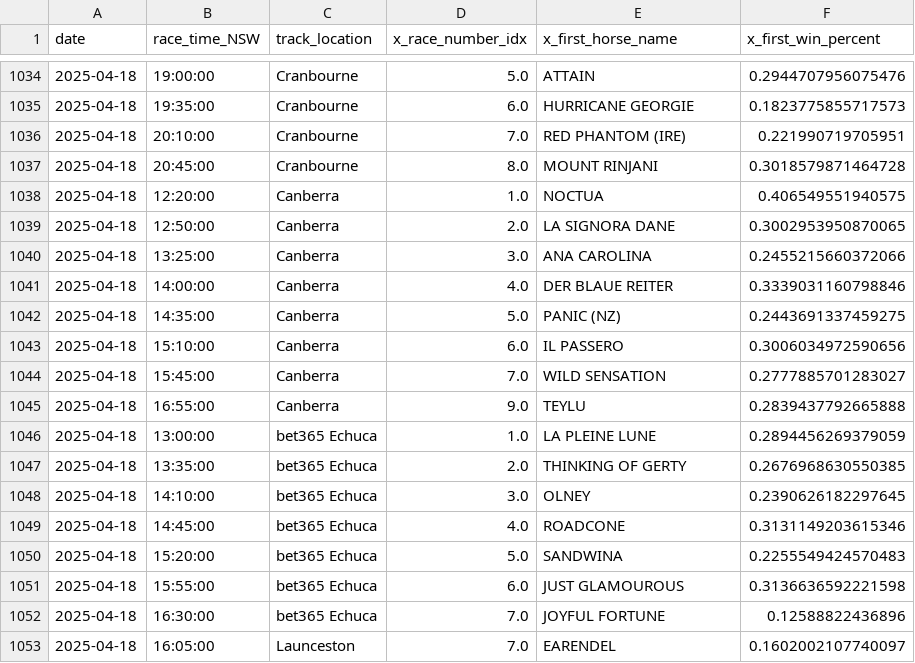
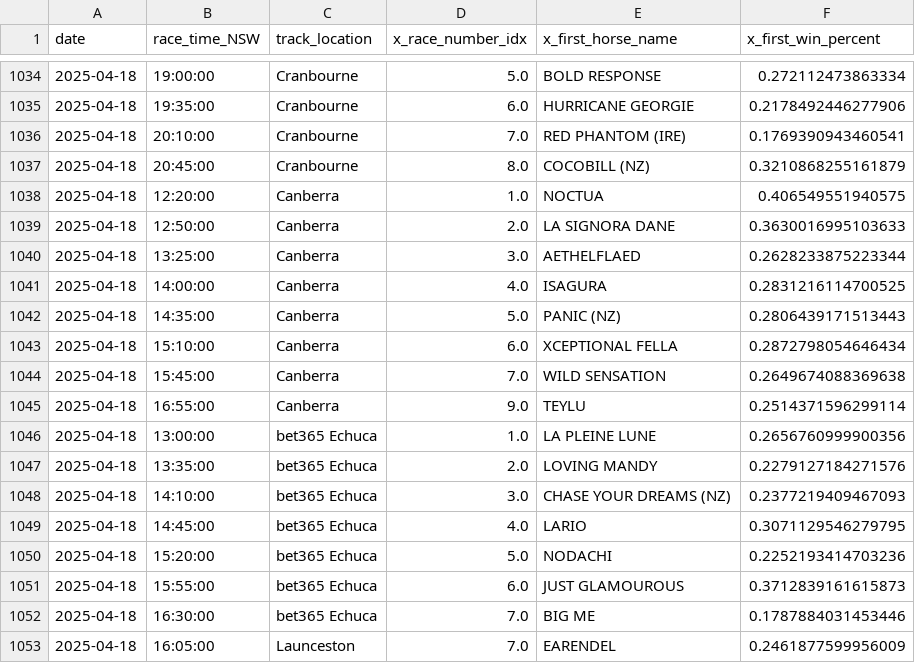
Before and after one commit to jazperd/Racing-Data, a CSV file: output.csv, drawn as a sheet; only a part is shown, gaps mark what is left out; the diff covers the shown part only.

```diff
--- a/output.csv
+++ b/output.csv
@@ -1034,20 +1034,20 @@ date,race_time_NSW,track_location,x_race_number_idx,x_first_horse_name,x_first_w
-2025-04-18,19:00:00,Cranbourne,5.0,ATTAIN,0.2944707956075476
-2025-04-18,19:35:00,Cranbourne,6.0,HURRICANE GEORGIE,0.1823775855717573
-2025-04-18,20:10:00,Cranbourne,7.0,RED PHANTOM (IRE),0.221990719705951
-2025-04-18,20:45:00,Cranbourne,8.0,MOUNT RINJANI,0.3018579871464728
+2025-04-18,19:00:00,Cranbourne,5.0,BOLD RESPONSE,0.272112473863334
+2025-04-18,19:35:00,Cranbourne,6.0,HURRICANE GEORGIE,0.2178492446277906
+2025-04-18,20:10:00,Cranbourne,7.0,RED PHANTOM (IRE),0.1769390943460541
+2025-04-18,20:45:00,Cranbourne,8.0,COCOBILL (NZ),0.3210868255161879
 2025-04-18,12:20:00,Canberra,1.0,NOCTUA,0.406549551940575
-2025-04-18,12:50:00,Canberra,2.0,LA SIGNORA DANE,0.3002953950870065
-2025-04-18,13:25:00,Canberra,3.0,ANA CAROLINA,0.2455215660372066
-2025-04-18,14:00:00,Canberra,4.0,DER BLAUE REITER,0.3339031160798846
-2025-04-18,14:35:00,Canberra,5.0,PANIC (NZ),0.2443691337459275
-2025-04-18,15:10:00,Canberra,6.0,IL PASSERO,0.3006034972590656
-2025-04-18,15:45:00,Canberra,7.0,WILD SENSATION,0.2777885701283027
-2025-04-18,16:55:00,Canberra,9.0,TEYLU,0.2839437792665888
-2025-04-18,13:00:00,bet365 Echuca,1.0,LA PLEINE LUNE,0.2894456269379059
-2025-04-18,13:35:00,bet365 Echuca,2.0,THINKING OF GERTY,0.2676968630550385
-2025-04-18,14:10:00,bet365 Echuca,3.0,OLNEY,0.2390626182297645
-2025-04-18,14:45:00,bet365 Echuca,4.0,ROADCONE,0.3131149203615346
-2025-04-18,15:20:00,bet365 Echuca,5.0,SANDWINA,0.2255549424570483
-2025-04-18,15:55:00,bet365 Echuca,6.0,JUST GLAMOUROUS,0.3136636592221598
-2025-04-18,16:30:00,bet365 Echuca,7.0,JOYFUL FORTUNE,0.12588822436896
-2025-04-18,16:05:00,Launceston,7.0,EARENDEL,0.1602002107740097
+2025-04-18,12:50:00,Canberra,2.0,LA SIGNORA DANE,0.3630016995103633
+2025-04-18,13:25:00,Canberra,3.0,AETHELFLAED,0.2628233875223344
+2025-04-18,14:00:00,Canberra,4.0,ISAGURA,0.2831216114700525
+2025-04-18,14:35:00,Canberra,5.0,PANIC (NZ),0.2806439171513443
+2025-04-18,15:10:00,Canberra,6.0,XCEPTIONAL FELLA,0.2872798054646434
+2025-04-18,15:45:00,Canberra,7.0,WILD SENSATION,0.2649674088369638
+2025-04-18,16:55:00,Canberra,9.0,TEYLU,0.2514371596299114
+2025-04-18,13:00:00,bet365 Echuca,1.0,LA PLEINE LUNE,0.2656760999900356
+2025-04-18,13:35:00,bet365 Echuca,2.0,LOVING MANDY,0.2279127184271576
+2025-04-18,14:10:00,bet365 Echuca,3.0,CHASE YOUR DREAMS (NZ),0.2377219409467093
+2025-04-18,14:45:00,bet365 Echuca,4.0,LARIO,0.3071129546279795
+2025-04-18,15:20:00,bet365 Echuca,5.0,NODACHI,0.2252193414703236
+2025-04-18,15:55:00,bet365 Echuca,6.0,JUST GLAMOUROUS,0.3712839161615873
+2025-04-18,16:30:00,bet365 Echuca,7.0,BIG ME,0.1787884031453446
+2025-04-18,16:05:00,Launceston,7.0,EARENDEL,0.2461877599956009
```
Also changed, not shown: 31 edited cells elsewhere in this file.
